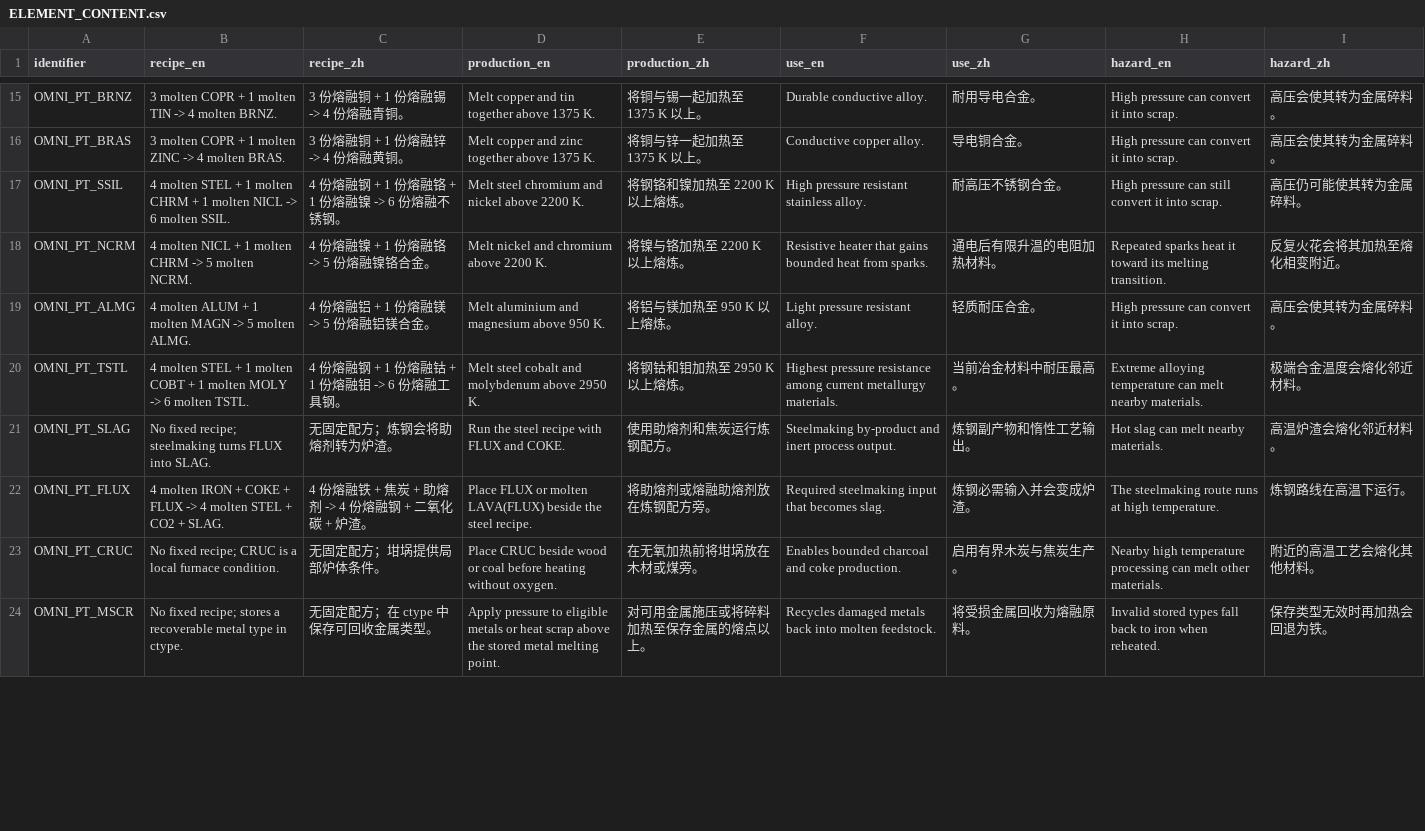
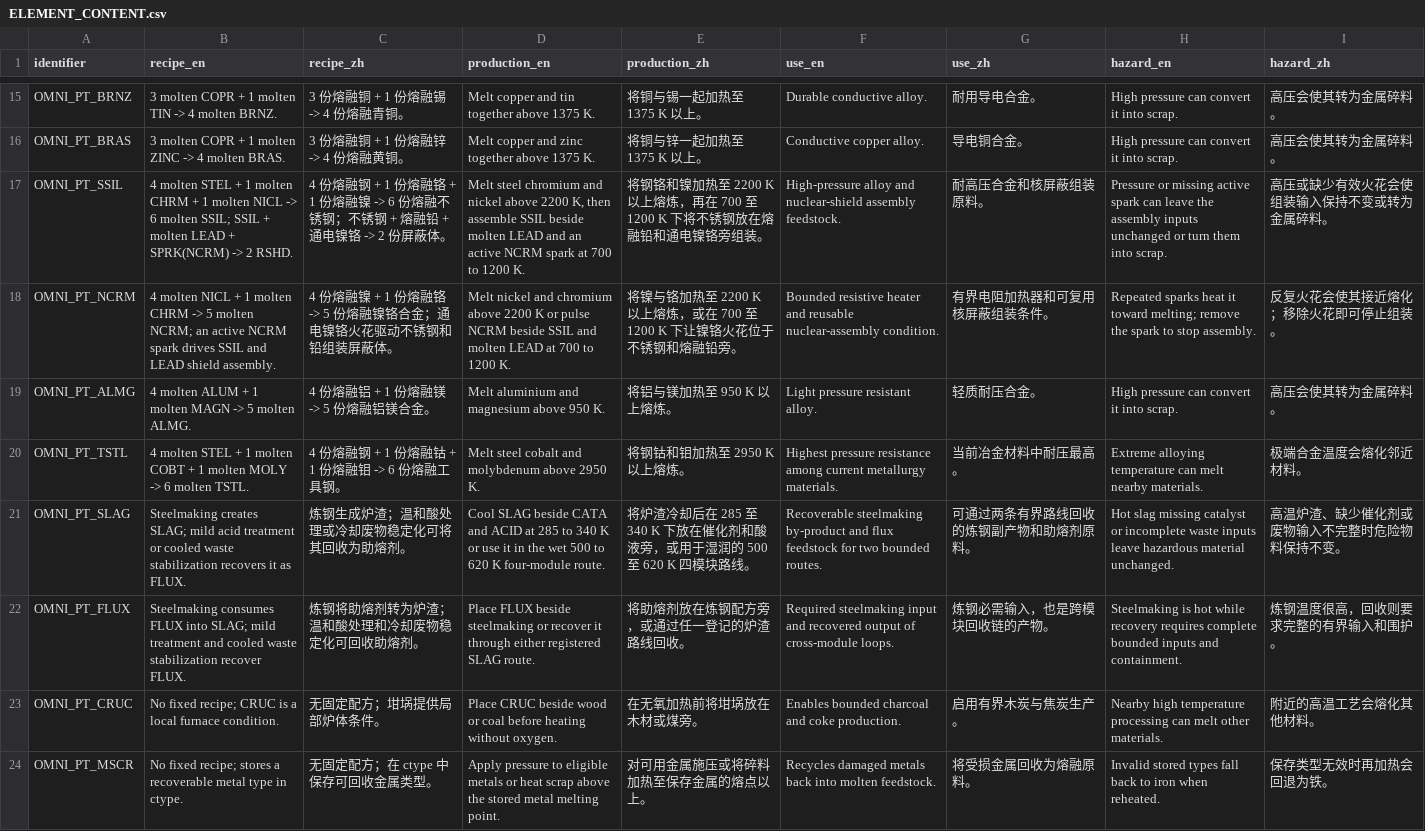
Before and after one commit to KRhad/TPT-ZH-OmniPack, a CSV file: docs/ELEMENT_CONTENT.csv, drawn as a sheet; only a part is shown, gaps mark what is left out; the diff covers the shown part only.

```diff
--- a/docs/ELEMENT_CONTENT.csv
+++ b/docs/ELEMENT_CONTENT.csv
@@ -16,8 +16,8 @@ OMNI_PT_BRNZ,3 molten COPR + 1 molten TIN -> 4 molten BRNZ.,3 份熔融铜 + 1
 OMNI_PT_BRAS,3 molten COPR + 1 molten ZINC -> 4 molten BRAS.,3 份熔融铜 + 1 份熔融锌 -> 4 份熔融黄铜。,Melt copper and zinc together above 1375 K.,将铜与锌一起加热至 1375 K 以上。,Conductive copper alloy.,导电铜合金。,High pressure can convert it into scrap.,高压会使其转为金属碎料。
-OMNI_PT_SSIL,4 molten STEL + 1 molten CHRM + 1 molten NICL -> 6 molten SSIL.,4 份熔融钢 + 1 份熔融铬 + 1 份熔融镍 -> 6 份熔融不锈钢。,Melt steel chromium and nickel above 2200 K.,将钢铬和镍加热至 2200 K 以上熔炼。,High pressure resistant stainless alloy.,耐高压不锈钢合金。,High pressure can still convert it into scrap.,高压仍可能使其转为金属碎料。
-OMNI_PT_NCRM,4 molten NICL + 1 molten CHRM -> 5 molten NCRM.,4 份熔融镍 + 1 份熔融铬 -> 5 份熔融镍铬合金。,Melt nickel and chromium above 2200 K.,将镍与铬加热至 2200 K 以上熔炼。,Resistive heater that gains bounded heat from sparks.,通电后有限升温的电阻加热材料。,Repeated sparks heat it toward its melting transition.,反复火花会将其加热至熔化相变附近。
+OMNI_PT_SSIL,4 molten STEL + 1 molten CHRM + 1 molten NICL -> 6 molten SSIL; SSIL + molten LEAD + SPRK(NCRM) -> 2 RSHD.,4 份熔融钢 + 1 份熔融铬 + 1 份熔融镍 -> 6 份熔融不锈钢；不锈钢 + 熔融铅 + 通电镍铬 -> 2 份屏蔽体。,"Melt steel chromium and nickel above 2200 K, then assemble SSIL beside molten LEAD and an active NCRM spark at 700 to 1200 K.",将钢铬和镍加热至 2200 K 以上熔炼，再在 700 至 1200 K 下将不锈钢放在熔融铅和通电镍铬旁组装。,High-pressure alloy and nuclear-shield assembly feedstock.,耐高压合金和核屏蔽组装原料。,Pressure or missing active spark can leave the assembly inputs unchanged or turn them into scrap.,高压或缺少有效火花会使组装输入保持不变或转为金属碎料。
+OMNI_PT_NCRM,4 molten NICL + 1 molten CHRM -> 5 molten NCRM; an active NCRM spark drives SSIL and LEAD shield assembly.,4 份熔融镍 + 1 份熔融铬 -> 5 份熔融镍铬合金；通电镍铬火花驱动不锈钢和铅组装屏蔽体。,Melt nickel and chromium above 2200 K or pulse NCRM beside SSIL and molten LEAD at 700 to 1200 K.,将镍与铬加热至 2200 K 以上熔炼，或在 700 至 1200 K 下让镍铬火花位于不锈钢和熔融铅旁。,Bounded resistive heater and reusable nuclear-assembly condition.,有界电阻加热器和可复用核屏蔽组装条件。,Repeated sparks heat it toward melting; remove the spark to stop assembly.,反复火花会使其接近熔化；移除火花即可停止组装。
 OMNI_PT_ALMG,4 molten ALUM + 1 molten MAGN -> 5 molten ALMG.,4 份熔融铝 + 1 份熔融镁 -> 5 份熔融铝镁合金。,Melt aluminium and magnesium above 950 K.,将铝与镁加热至 950 K 以上熔炼。,Light pressure resistant alloy.,轻质耐压合金。,High pressure can convert it into scrap.,高压会使其转为金属碎料。
 OMNI_PT_TSTL,4 molten STEL + 1 molten COBT + 1 molten MOLY -> 6 molten TSTL.,4 份熔融钢 + 1 份熔融钴 + 1 份熔融钼 -> 6 份熔融工具钢。,Melt steel cobalt and molybdenum above 2950 K.,将钢钴和钼加热至 2950 K 以上熔炼。,Highest pressure resistance among current metallurgy materials.,当前冶金材料中耐压最高。,Extreme alloying temperature can melt nearby materials.,极端合金温度会熔化邻近材料。
-OMNI_PT_SLAG,No fixed recipe; steelmaking turns FLUX into SLAG.,无固定配方；炼钢会将助熔剂转为炉渣。,Run the steel recipe with FLUX and COKE.,使用助熔剂和焦炭运行炼钢配方。,Steelmaking by-product and inert process output.,炼钢副产物和惰性工艺输出。,Hot slag can melt nearby materials.,高温炉渣会熔化邻近材料。
-OMNI_PT_FLUX,4 molten IRON + COKE + FLUX -> 4 molten STEL + CO2 + SLAG.,4 份熔融铁 + 焦炭 + 助熔剂 -> 4 份熔融钢 + 二氧化碳 + 炉渣。,Place FLUX or molten LAVA(FLUX) beside the steel recipe.,将助熔剂或熔融助熔剂放在炼钢配方旁。,Required steelmaking input that becomes slag.,炼钢必需输入并会变成炉渣。,The steelmaking route runs at high temperature.,炼钢路线在高温下运行。
+OMNI_PT_SLAG,Steelmaking creates SLAG; mild acid treatment or cooled waste stabilization recovers it as FLUX.,炼钢生成炉渣；温和酸处理或冷却废物稳定化可将其回收为助熔剂。,Cool SLAG beside CATA and ACID at 285 to 340 K or use it in the wet 500 to 620 K four-module route.,将炉渣冷却后在 285 至 340 K 下放在催化剂和酸液旁，或用于湿润的 500 至 620 K 四模块路线。,Recoverable steelmaking by-product and flux feedstock for two bounded routes.,可通过两条有界路线回收的炼钢副产物和助熔剂原料。,Hot slag missing catalyst or incomplete waste inputs leave hazardous material unchanged.,高温炉渣、缺少催化剂或废物输入不完整时危险物料保持不变。
+OMNI_PT_FLUX,Steelmaking consumes FLUX into SLAG; mild treatment and cooled waste stabilization recover FLUX.,炼钢将助熔剂转为炉渣；温和酸处理和冷却废物稳定化可回收助熔剂。,Place FLUX beside steelmaking or recover it through either registered SLAG route.,将助熔剂放在炼钢配方旁，或通过任一登记的炉渣路线回收。,Required steelmaking input and recovered output of cross-module loops.,炼钢必需输入，也是跨模块回收链的产物。,Steelmaking is hot while recovery requires complete bounded inputs and containment.,炼钢温度很高，回收则要求完整的有界输入和围护。
 OMNI_PT_CRUC,No fixed recipe; CRUC is a local furnace condition.,无固定配方；坩埚提供局部炉体条件。,Place CRUC beside wood or coal before heating without oxygen.,在无氧加热前将坩埚放在木材或煤旁。,Enables bounded charcoal and coke production.,启用有界木炭与焦炭生产。,Nearby high temperature processing can melt other materials.,附近的高温工艺会熔化其他材料。
```
Also changed, not shown: 80 edited cells elsewhere in this file, docs/ELEMENT_REGISTRY.csv, docs/ELEMENT_USAGE_MATRIX.csv, 29 other files.
